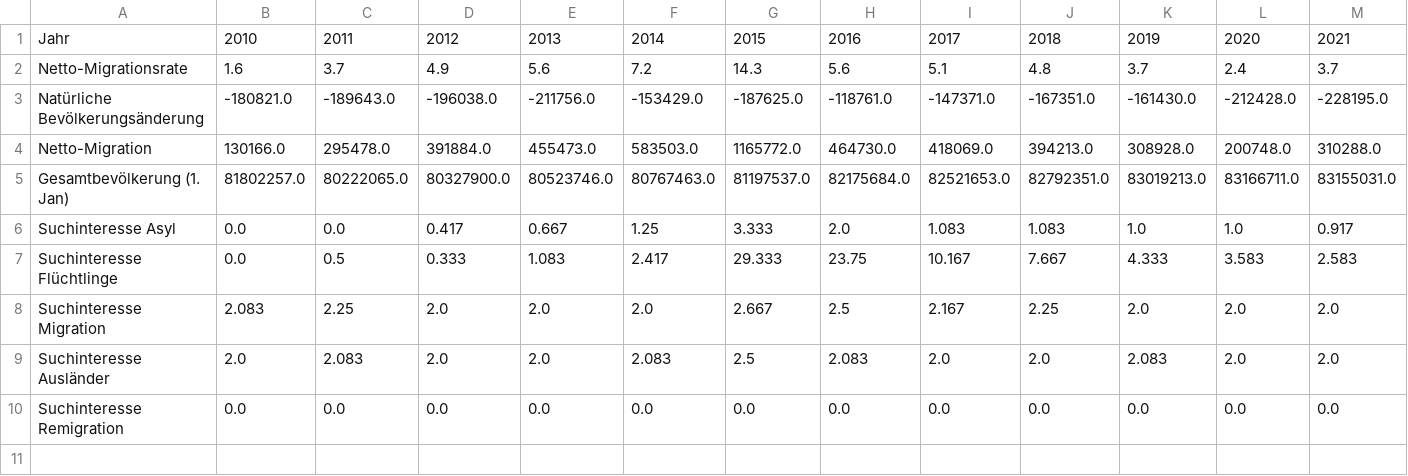
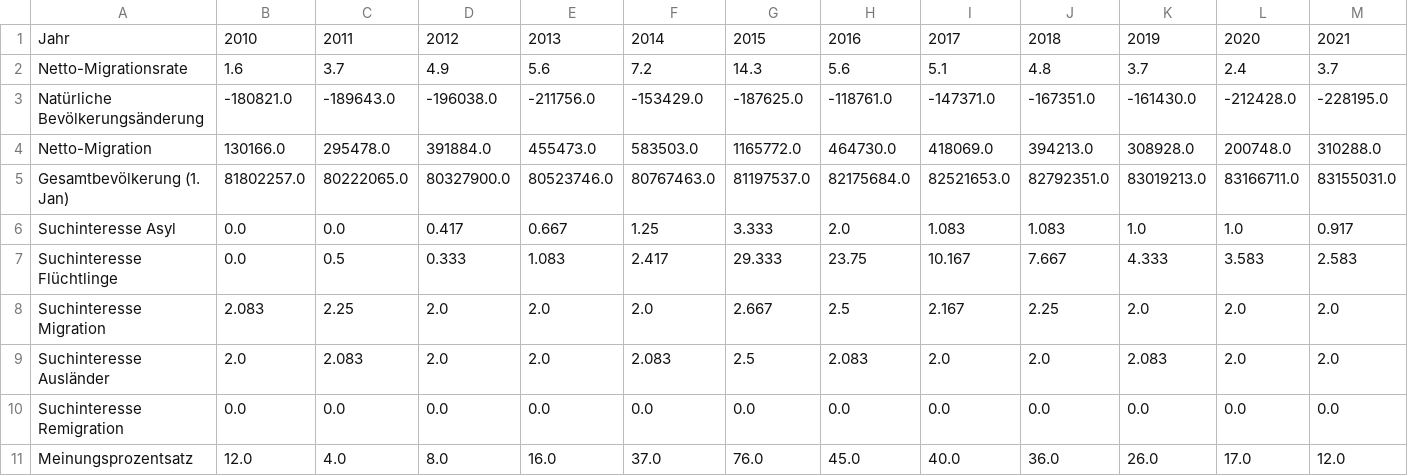
Before and after one commit to MaximilianLJ/DIS08-25-Team-7, a CSV file: data/processed/combined_migration_data.csv, drawn as a sheet; only a part is shown; rows hold the shown columns only; the diff names each change by its address in the sheet, - before the commit and + after, or states it on an @@ line.

Commit message:
eurobarometer data finally - this time without having the wrong folder open

```diff
--- a/data/processed/combined_migration_data.csv
+++ b/data/processed/combined_migration_data.csv
+row 11: Meinungsprozentsatz | 12.0 | 4.0 | 8.0 | 16.0 | 37.0 | 76.0 | 45.0 | 40.0 | 36.0 | 26.0 | 17.0 | 12.0
```
Also changed, not shown: 19 other files.
